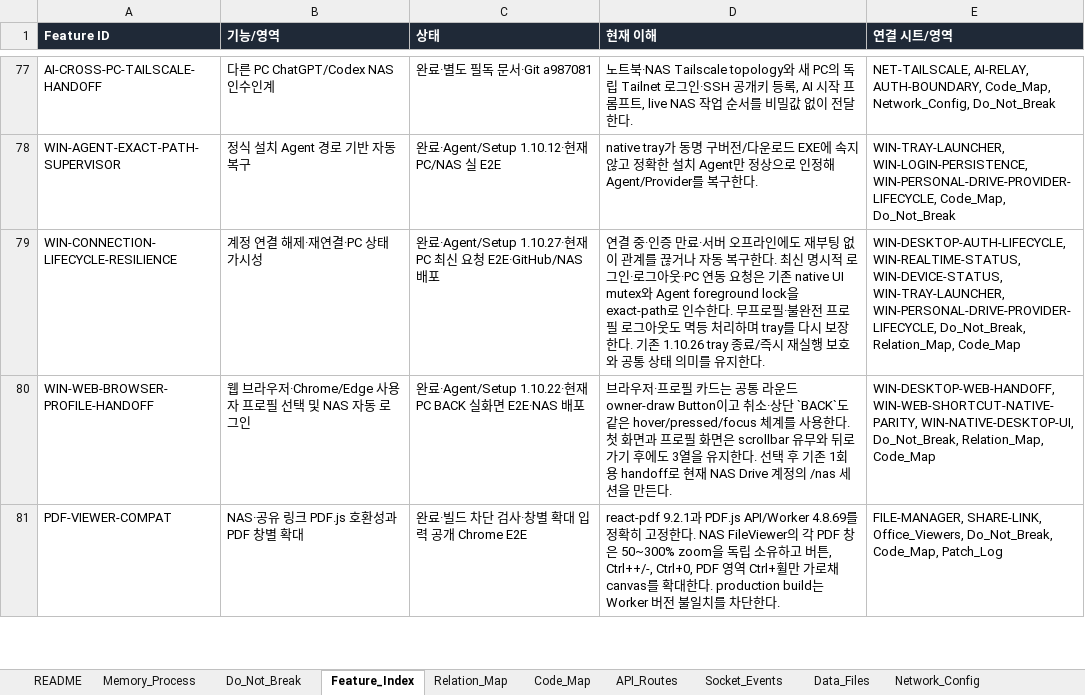
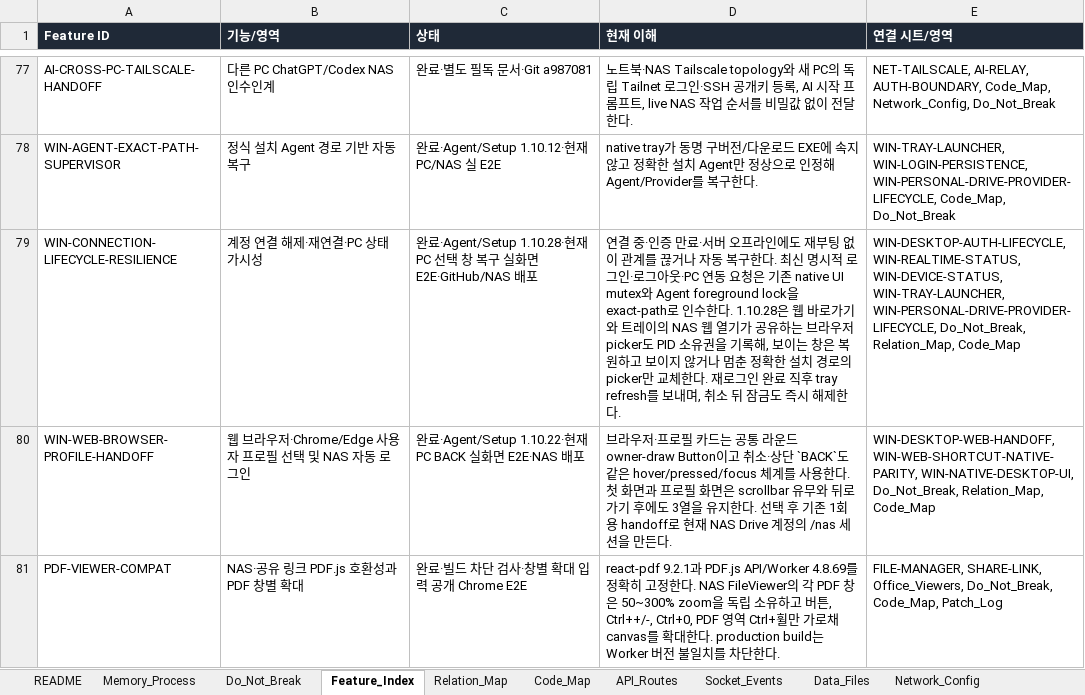
Before and after one commit to CLim020924/NAS_dev, an Excel workbook: docs/NAS_PROJECT_LOG.xlsx, sheet Feature_Index, drawn as a sheet; only a part is shown, gaps mark what is left out; values as stored, in another font and other column widths than the file's, no borders; the diff names each change by its address in the sheet, - before the commit and + after, or states it on an @@ line.

Commit message:
docs(ai): record web picker recovery

```diff
--- a/docs/NAS_PROJECT_LOG.xlsx (sheet Feature_Index)
+++ b/docs/NAS_PROJECT_LOG.xlsx (sheet Feature_Index)
-C79 (상태): …료·Agent/Setup 1.10.27·현재 PC 최신 요청 E2E·GitHub/NAS…
+C79 (상태): …료·Agent/Setup 1.10.28·현재 PC 선택 창 복구 실화면 E2E·GitHub/NAS…
-D79 (현재 이해): …수한다. 무프로필·불완전 프로필 로그아웃도 멱등 처리하며 tray를 다시 보장한다. 기존 1.10.26 tray 종료/즉시 재실행 보호와 공통 상태 의미를 유지한다.
+D79 (현재 이해): …수한다. 1.10.28은 웹 바로가기와 트레이의 NAS 웹 열기가 공유하는 브라우저 picker도 PID 소유권을 기록해, 보이는 창은 복원하고 보이지 않거나 멈춘 정확한 설치 경로의 picker만 교체한다. 재로그인 완료 직후 tray refresh를 보내며, 취소 뒤 잠금도 즉시 해제한다.
```
Also changed, not shown: sheet Patch_Log, sheet Do_Not_Break, sheet Request_Archive, 1 other file.
